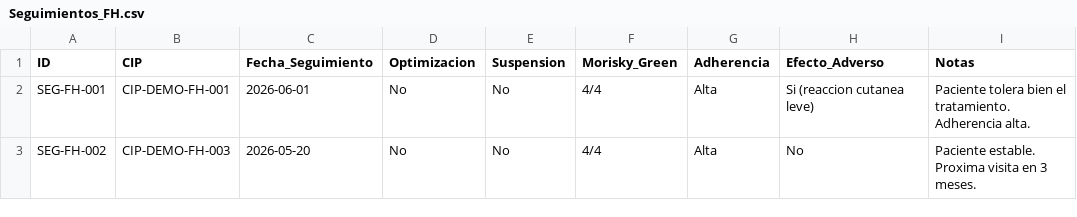
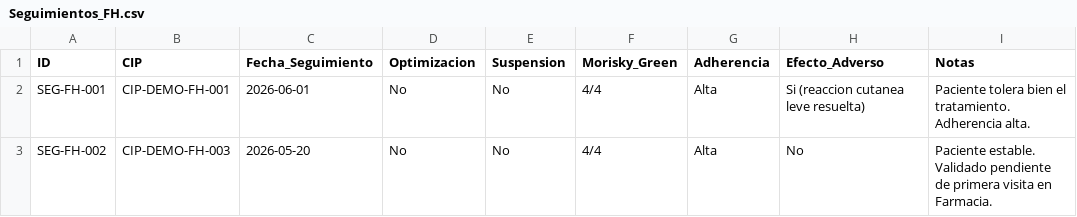
Before and after one commit to b32majus/Hub-Clinico-Badajoz, a CSV file: data/farmacia_demo/Seguimientos_FH.csv, drawn as a sheet.

Commit message:
fix: align pharmacy demo patient states

```diff
--- a/data/farmacia_demo/Seguimientos_FH.csv
+++ b/data/farmacia_demo/Seguimientos_FH.csv
@@ -1,3 +1,3 @@
 ID,CIP,Fecha_Seguimiento,Optimizacion,Suspension,Morisky_Green,Adherencia,Efecto_Adverso,Notas
-SEG-FH-001,CIP-DEMO-FH-001,2026-06-01,No,No,4/4,Alta,Si (reaccion cutanea leve),Paciente tolera bien el tratamiento. Adherencia alta.
-SEG-FH-002,CIP-DEMO-FH-003,2026-05-20,No,No,4/4,Alta,No,Paciente estable. Proxima visita en 3 meses.
+SEG-FH-001,CIP-DEMO-FH-001,2026-06-01,No,No,4/4,Alta,Si (reaccion cutanea leve resuelta),Paciente tolera bien el tratamiento. Adherencia alta.
+SEG-FH-002,CIP-DEMO-FH-003,2026-05-20,No,No,4/4,Alta,No,Paciente estable. Validado pendiente de primera visita en Farmacia.
```
Also changed, not shown: data/farmacia_demo/Pacientes.csv, data/farmacia_demo/Primera_Visita_FH.csv, 5 other files.
